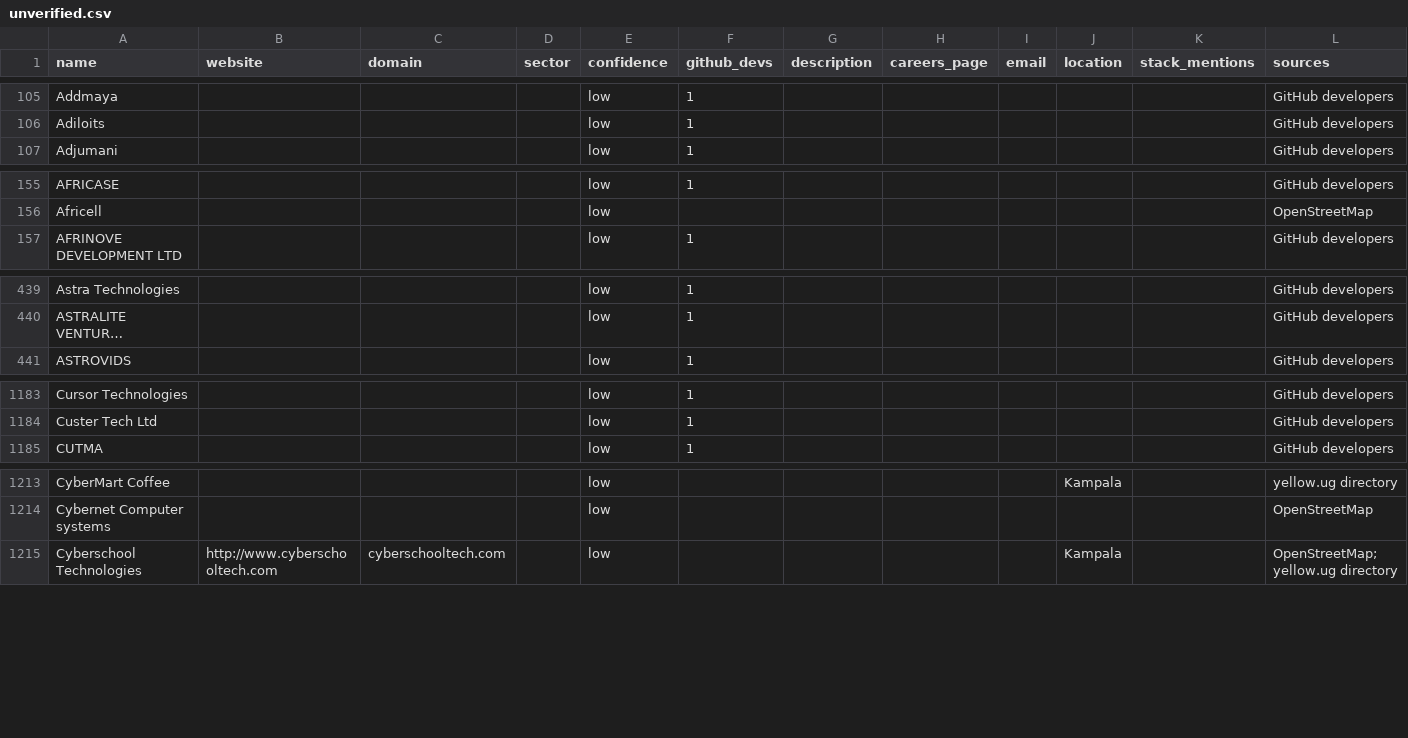
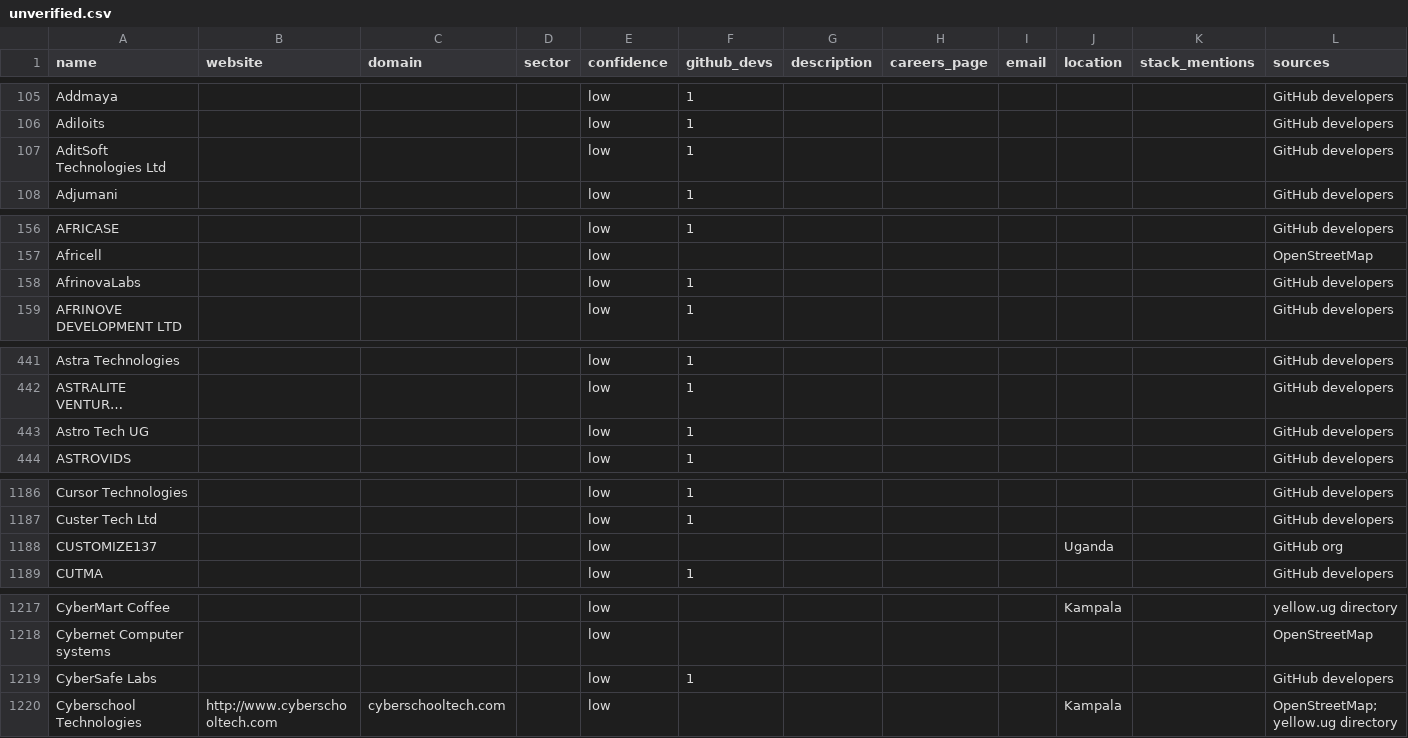
Before and after one commit to Agaba-Ed/uganda-tech-companies, a CSV file: data/unverified.csv, drawn as a sheet; only a part is shown, gaps mark what is left out; long unchanged cells end in …; the diff covers the shown part only; the diff names each change by its address in the sheet, - before the commit and + after, or states it on an @@ line.

```diff
--- a/data/unverified.csv
+++ b/data/unverified.csv
+row 107: AditSoft Technologies Ltd |  |  |  | low | 1 |  |  |  |  |  | GitHub developers
+row 158: AfrinovaLabs |  |  |  | low | 1 |  |  |  |  |  | GitHub developers
+row 443: Astro Tech UG |  |  |  | low | 1 |  |  |  |  |  | GitHub developers
+row 1188: CUSTOMIZE137 |  |  |  | low |  |  |  |  | Uganda |  | GitHub org
+row 1219: CyberSafe Labs |  |  |  | low | 1 |  |  |  |  |  | GitHub developers
```
Also changed, not shown: 19 added rows and 3 edited cells elsewhere in this file, data/companies.csv, data/tech.csv, 2 other files.
